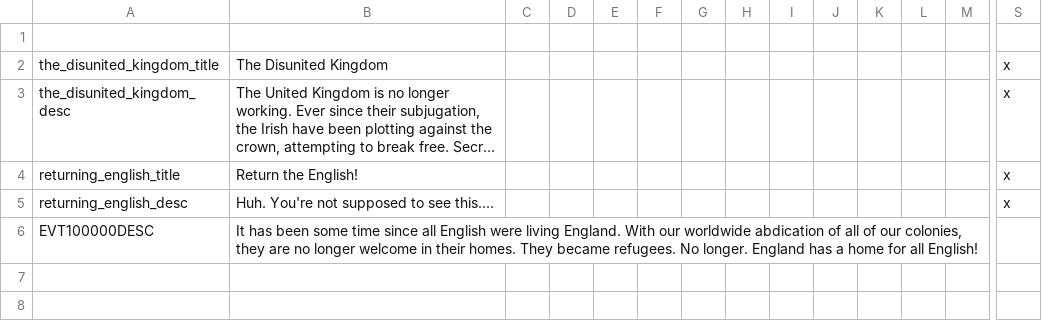
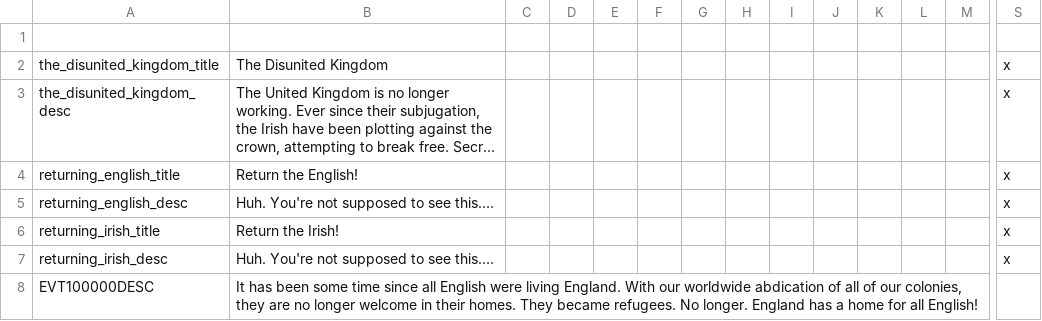
Before and after one commit to SirRunner/RSM, a CSV file: RSM/localisation/british_isles_flavor.csv, drawn as a sheet; only a part is shown, gaps mark what is left out; long unchanged cells end in …; rows hold the shown columns only; the diff names each change by its address in the sheet, - before the commit and + after, or states it on an @@ line.

Commit message:
Add Irish movement

```diff
--- a/RSM/localisation/british_isles_flavor.csv
+++ b/RSM/localisation/british_isles_flavor.csv
+row 6: returning_irish_title | Return the Irish! |  |  |  |  |  |  |  |  |  |  |  | x
+row 7: returning_irish_desc | Huh. You're not supposed to see this.... |  |  |  |  |  |  |  |  |  |  |  | x
```
Also changed, not shown: 2 other files.
